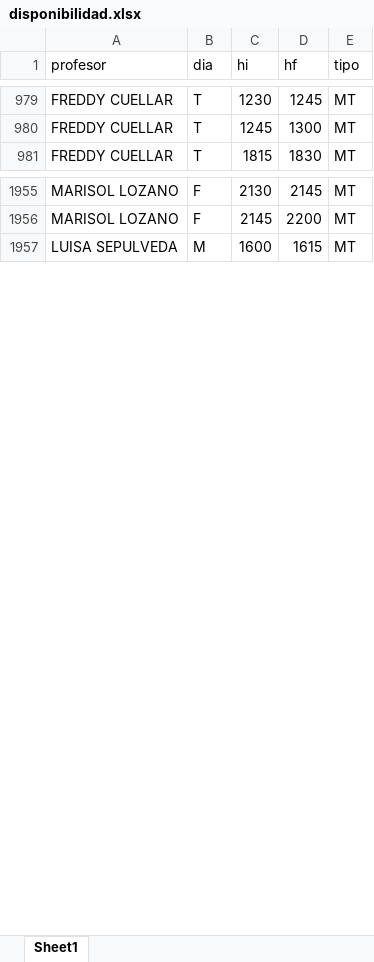
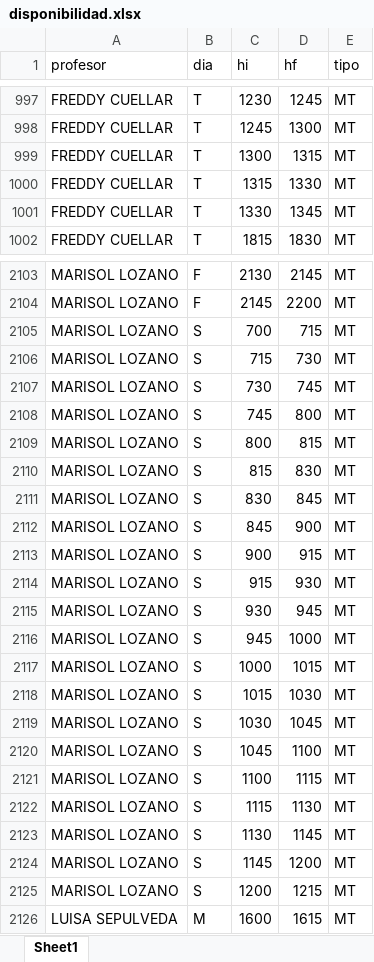
Before and after one commit to johncardozo/chorario, an Excel workbook: input/disponibilidad.xlsx, sheet Sheet1, drawn as a sheet; only a part is shown, gaps mark what is left out; values as stored, in another font and other column widths than the file's, no borders; the diff covers the shown part only; the diff names each change by its address in the sheet, - before the commit and + after, or states it on an @@ line.

```diff
--- a/input/disponibilidad.xlsx (sheet Sheet1)
+++ b/input/disponibilidad.xlsx (sheet Sheet1)
+row 999: FREDDY CUELLAR | T | 1300 | 1315 | MT
+row 1000: FREDDY CUELLAR | T | 1315 | 1330 | MT
+row 1001: FREDDY CUELLAR | T | 1330 | 1345 | MT
+row 2105: MARISOL LOZANO | S | 700 | 715 | MT
+row 2106: MARISOL LOZANO | S | 715 | 730 | MT
+row 2107: MARISOL LOZANO | S | 730 | 745 | MT
+row 2108: MARISOL LOZANO | S | 745 | 800 | MT
+row 2109: MARISOL LOZANO | S | 800 | 815 | MT
+row 2110: MARISOL LOZANO | S | 815 | 830 | MT
+row 2111: MARISOL LOZANO | S | 830 | 845 | MT
+row 2112: MARISOL LOZANO | S | 845 | 900 | MT
+row 2113: MARISOL LOZANO | S | 900 | 915 | MT
+row 2114: MARISOL LOZANO | S | 915 | 930 | MT
+row 2115: MARISOL LOZANO | S | 930 | 945 | MT
+row 2116: MARISOL LOZANO | S | 945 | 1000 | MT
+row 2117: MARISOL LOZANO | S | 1000 | 1015 | MT
+row 2118: MARISOL LOZANO | S | 1015 | 1030 | MT
+row 2119: MARISOL LOZANO | S | 1030 | 1045 | MT
+row 2120: MARISOL LOZANO | S | 1045 | 1100 | MT
+row 2121: MARISOL LOZANO | S | 1100 | 1115 | MT
+row 2122: MARISOL LOZANO | S | 1115 | 1130 | MT
+row 2123: MARISOL LOZANO | S | 1130 | 1145 | MT
+row 2124: MARISOL LOZANO | S | 1145 | 1200 | MT
+row 2125: MARISOL LOZANO | S | 1200 | 1215 | MT
```
Also changed, not shown: other rows of this sheet, input/datos_profesores.xlsx, input/dias_franjas.xlsx, 4 other files.
